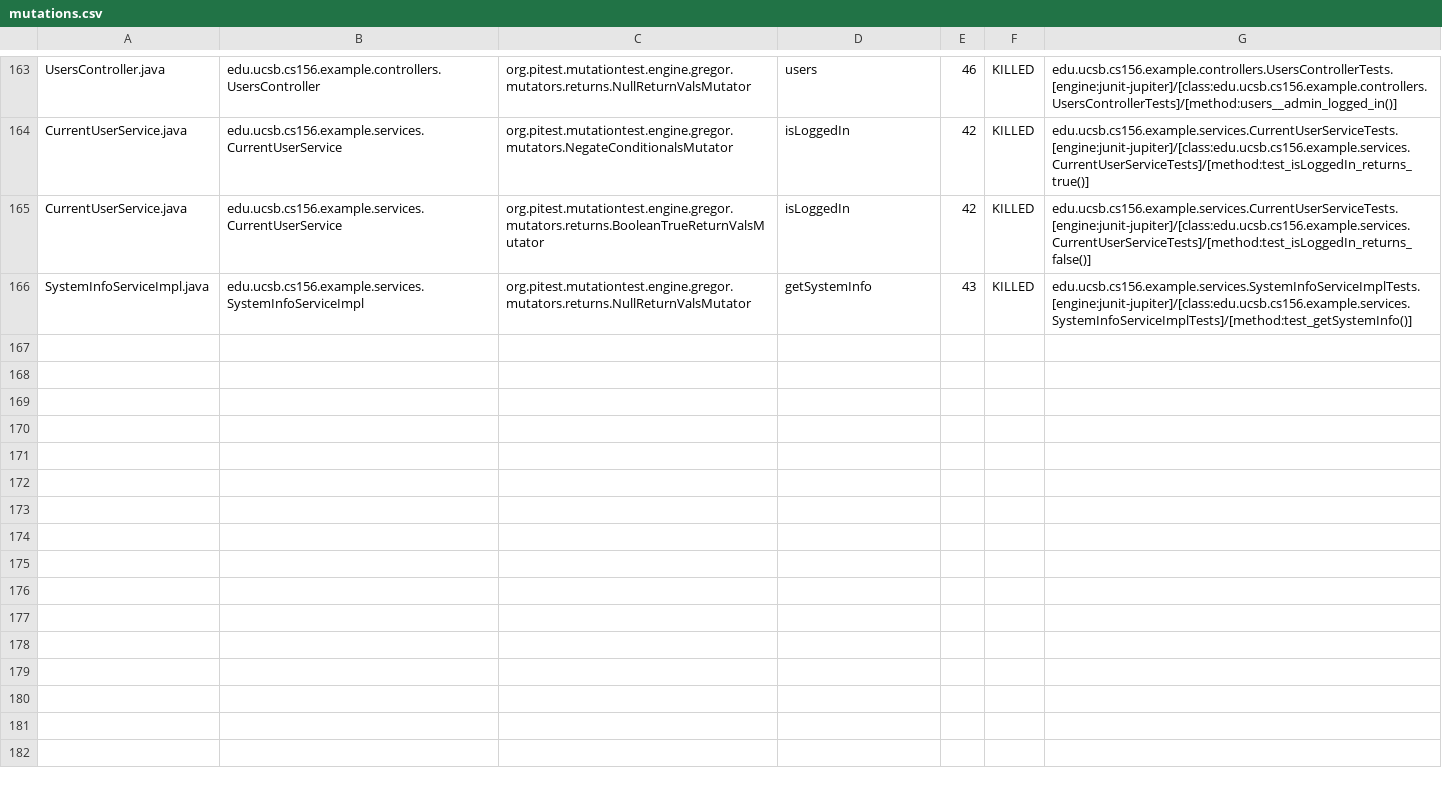
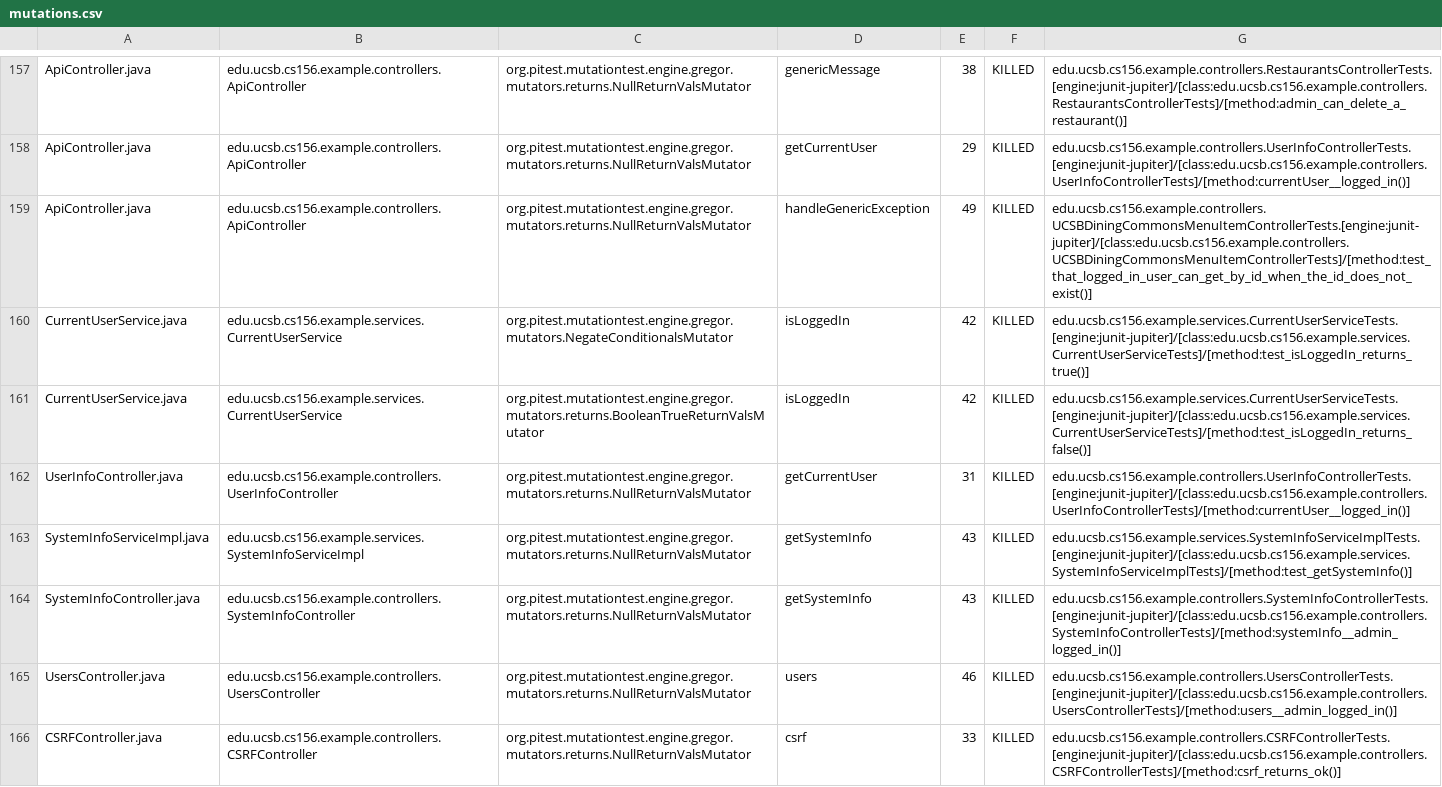
Before and after one commit to ucsb-cs156-f24/team02-f24-13, a CSV file: prs/143/pitest/mutations.csv, drawn as a sheet; only a part is shown, gaps mark what is left out; addresses are those after the commit; the diff covers the shown part only; the diff names each change by its address in the sheet, - before the commit and + after, or states it on an @@ line.

Commit message:
Deploying to gh-pages from @ ucsb-cs156-f24/team02-f24-13@727549d861347b07bcfc96416857e16fc50e22f8 🚀

```diff
--- a/prs/143/pitest/mutations.csv
+++ b/prs/143/pitest/mutations.csv
-A157: UsersController.java
+A157: ApiController.java
-B157: edu.ucsb.cs156.example.controllers.UsersController
+B157: edu.ucsb.cs156.example.controllers.ApiController
-D157: users
+D157: genericMessage
-E157: 46
+E157: 38
-G157: edu.ucsb.cs156.example.controllers.UsersControllerTests.[engine:junit-jupiter]/[class:edu.ucsb.cs156.example.controllers.UsersControllerTests]/[method:users__admin_logged_in()]
+G157: edu.ucsb.cs156.example.controllers.RestaurantsControllerTests.[engine:junit-jupiter]/[class:edu.ucsb.cs156.example.controllers.RestaurantsControllerTests]/[method:admin_can_delete_a_restaurant()]
@@ row 2 moved to row 158: ApiController.java @@
+row 159: ApiController.java | edu.ucsb.cs156.example.controllers.ApiController | org.pitest.mutationtest.engine.gregor.mutators.returns.NullReturnValsMutator | handleGenericException | 49 | KILLED | edu.ucsb.cs156.example.controllers.UCSBDiningCommonsMenuItemControllerTests.[engine:junit-jupiter]/[class:edu.ucsb.cs156.example.controllers.UCSBDiningCommonsMenuItemControllerTests]/[method:test_that_logged_in_user_can_get_by_id_when_the_id_does_not_exist()]
@@ row 93 moved to row 164: SystemInfoController.java @@
+row 165: UsersController.java | edu.ucsb.cs156.example.controllers.UsersController | org.pitest.mutationtest.engine.gregor.mutators.returns.NullReturnValsMutator | users | 46 | KILLED | edu.ucsb.cs156.example.controllers.UsersControllerTests.[engine:junit-jupiter]/[class:edu.ucsb.cs156.example.controllers.UsersControllerTests]/[method:users__admin_logged_in()]
@@ row 18 moved to row 166: CSRFController.java @@
```
Also changed, not shown: 2 removed rows, 99 moved rows and 5 edited cells elsewhere in this file, 17 other files.
